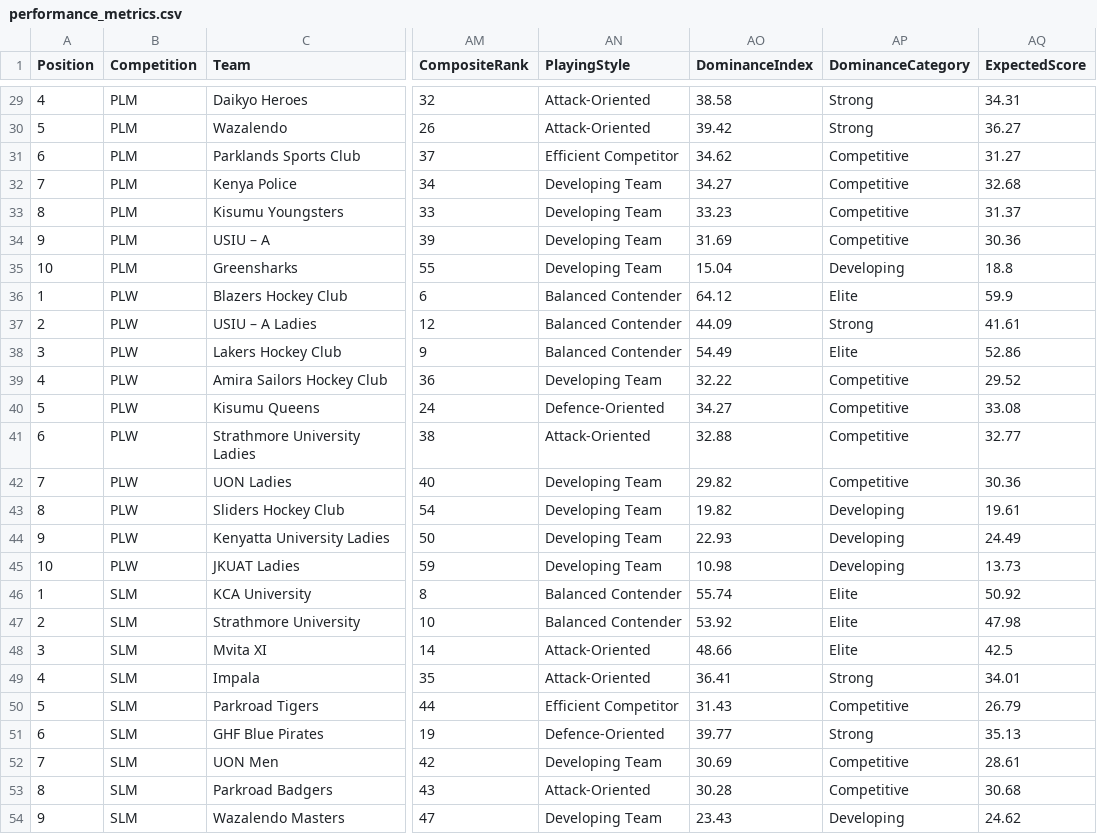
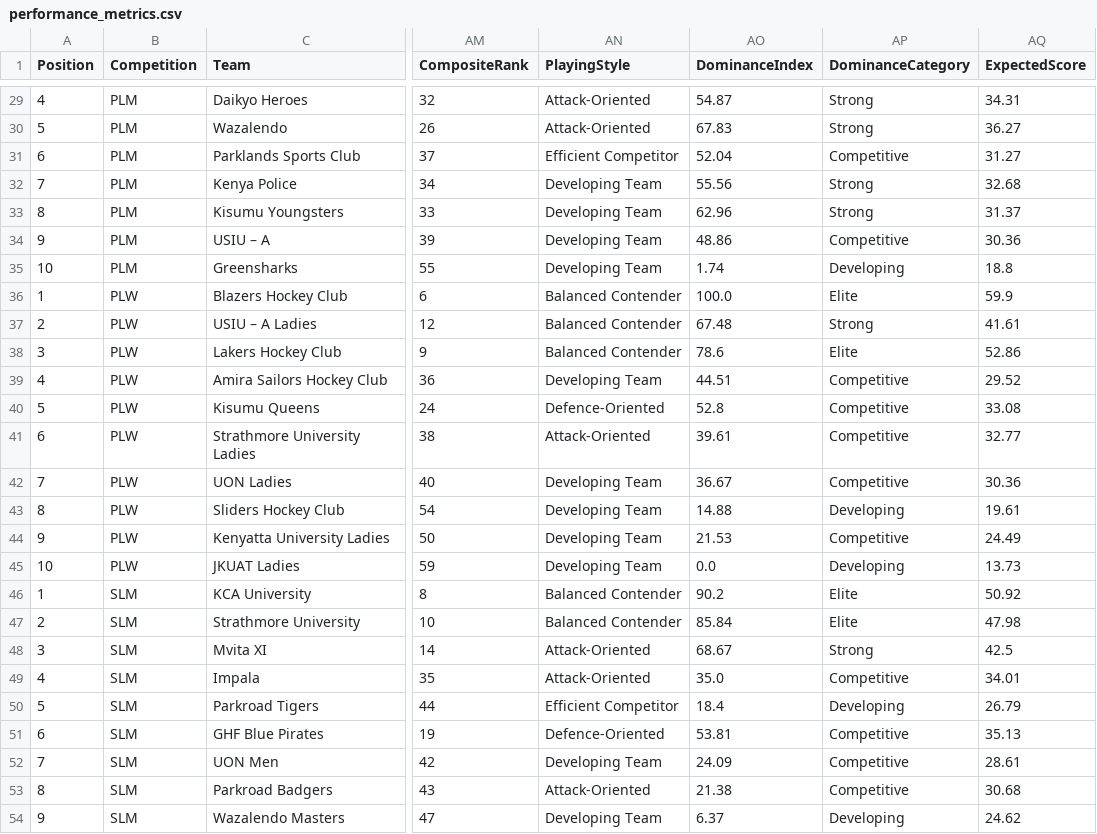
Before and after one commit to agesatony/hockeyiq-kenya, a CSV file: data/processed/performance_metrics.csv, drawn as a sheet; only a part is shown, gaps mark what is left out; the diff covers the shown part only; the diff names each change by its address in the sheet, - before the commit and + after, or states it on an @@ line.

```diff
--- a/data/processed/performance_metrics.csv
+++ b/data/processed/performance_metrics.csv
-AO29 (DominanceIndex): 38.58
+AO29 (DominanceIndex): 54.87
-AO30 (DominanceIndex): 39.42
+AO30 (DominanceIndex): 67.83
-AO31 (DominanceIndex): 34.62
+AO31 (DominanceIndex): 52.04
-AO32 (DominanceIndex): 34.27
+AO32 (DominanceIndex): 55.56
-AP32:AP33 (DominanceCategory): Competitive
+AP32:AP33 (DominanceCategory): Strong
-AO33 (DominanceIndex): 33.23
+AO33 (DominanceIndex): 62.96
-AO34 (DominanceIndex): 31.69
+AO34 (DominanceIndex): 48.86
-AO35 (DominanceIndex): 15.04
+AO35 (DominanceIndex): 1.74
-AO36 (DominanceIndex): 64.12
+AO36 (DominanceIndex): 100.0
-AO37 (DominanceIndex): 44.09
+AO37 (DominanceIndex): 67.48
-AO38 (DominanceIndex): 54.49
+AO38 (DominanceIndex): 78.6
-AO39 (DominanceIndex): 32.22
+AO39 (DominanceIndex): 44.51
-AO40 (DominanceIndex): 34.27
+AO40 (DominanceIndex): 52.8
-AO41 (DominanceIndex): 32.88
+AO41 (DominanceIndex): 39.61
-AO42 (DominanceIndex): 29.82
+AO42 (DominanceIndex): 36.67
-AO43 (DominanceIndex): 19.82
+AO43 (DominanceIndex): 14.88
-AO44 (DominanceIndex): 22.93
+AO44 (DominanceIndex): 21.53
-AP44 (DominanceCategory): Developing
+AP44 (DominanceCategory): Competitive
-AO45 (DominanceIndex): 10.98
+AO45 (DominanceIndex): 0.0
-AO46 (DominanceIndex): 55.74
+AO46 (DominanceIndex): 90.2
-AO47 (DominanceIndex): 53.92
+AO47 (DominanceIndex): 85.84
-AO48 (DominanceIndex): 48.66
+AO48 (DominanceIndex): 68.67
-AP48 (DominanceCategory): Elite
+AP48 (DominanceCategory): Strong
-AO49 (DominanceIndex): 36.41
+AO49 (DominanceIndex): 35.0
-AP49 (DominanceCategory): Strong
+AP49 (DominanceCategory): Competitive
-AO50 (DominanceIndex): 31.43
+AO50 (DominanceIndex): 18.4
-AP50 (DominanceCategory): Competitive
+AP50 (DominanceCategory): Developing
-AO51 (DominanceIndex): 39.77
+AO51 (DominanceIndex): 53.81
-AP51 (DominanceCategory): Strong
+AP51 (DominanceCategory): Competitive
-AO52 (DominanceIndex): 30.69
+AO52 (DominanceIndex): 24.09
-AO53 (DominanceIndex): 30.28
+AO53 (DominanceIndex): 21.38
-AO54 (DominanceIndex): 23.43
+AO54 (DominanceIndex): 6.37
```
Also changed, not shown: 43 edited cells elsewhere in this file, data/processed/african_rankings.csv, data/processed/alltime_top_scorers.csv, 11 other files.
